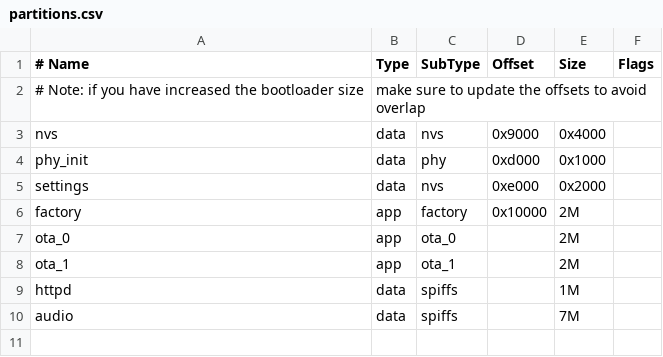
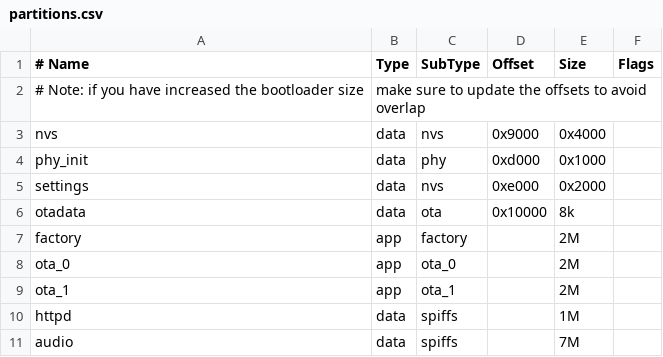
Before and after one commit to chris83527/anna_elsa_esp32_firmware, a CSV file: partitions.csv, drawn as a sheet.

```diff
--- a/partitions.csv
+++ b/partitions.csv
@@ -5,3 +5,4 @@ phy_init, data, phy,     0xd000,  0x1000,
 settings, data, nvs,     0xe000,  0x2000,
-factory,  app,  factory, 0x10000, 2M,
+otadata, data, ota, 0x10000, 8k
+factory,  app,  factory, , 2M,
 ota_0, app, ota_0, , 2M,
```
Also changed, not shown: 40 other files.
